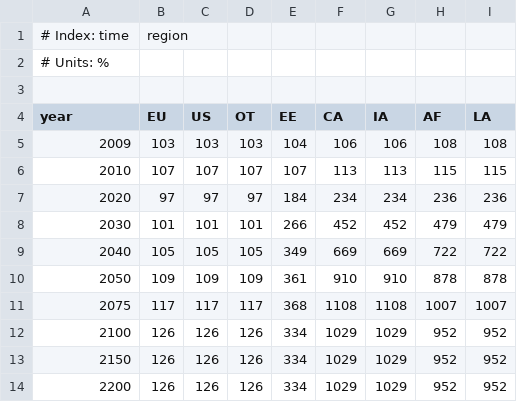
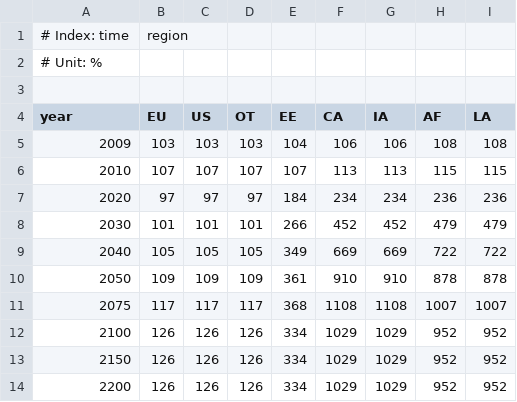
Before and after one commit to anthofflab/MimiPAGE2009.jl, a CSV file: data/bau_linemissions.csv, drawn as a sheet.

```diff
--- a/data/bau_linemissions.csv
+++ b/data/bau_linemissions.csv
@@ -1,3 +1,3 @@
 # Index: time, region
-# Units: %
+# Unit: %
 
```
Also changed, not shown: data/bau_ch4emissions.csv, data/bau_co2emissions.csv, 4 other files.
